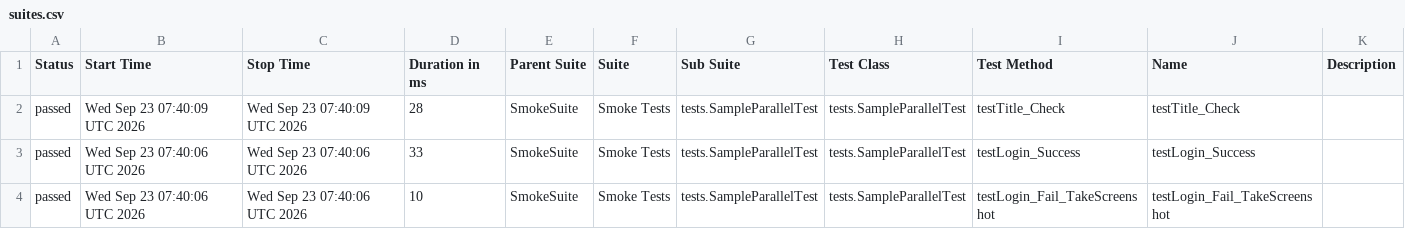
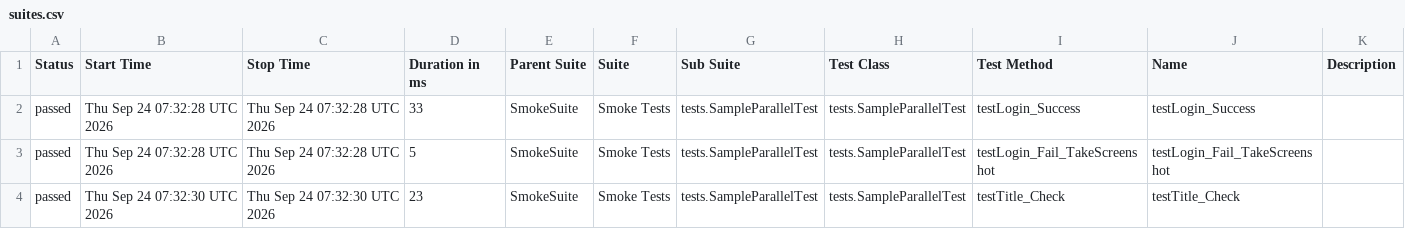
Before and after one commit to phuonghoang123456/lab11THEEND, a CSV file: data/suites.csv, drawn as a sheet.

```diff
--- a/data/suites.csv
+++ b/data/suites.csv
@@ -1,4 +1,4 @@
 "Status","Start Time","Stop Time","Duration in ms","Parent Suite","Suite","Sub Suite","Test Class","Test Method","Name","Description"
-"passed","Wed Sep 23 07:40:09 UTC 2026","Wed Sep 23 07:40:09 UTC 2026","28","SmokeSuite","Smoke Tests","tests.SampleParallelTest","tests.SampleParallelTest","testTitle_Check","testTitle_Check",""
-"passed","Wed Sep 23 07:40:06 UTC 2026","Wed Sep 23 07:40:06 UTC 2026","33","SmokeSuite","Smoke Tests","tests.SampleParallelTest","tests.SampleParallelTest","testLogin_Success","testLogin_Success",""
-"passed","Wed Sep 23 07:40:06 UTC 2026","Wed Sep 23 07:40:06 UTC 2026","10","SmokeSuite","Smoke Tests","tests.SampleParallelTest","tests.SampleParallelTest","testLogin_Fail_TakeScreenshot","testLogin_Fail_TakeScreenshot",""
+"passed","Thu Sep 24 07:32:28 UTC 2026","Thu Sep 24 07:32:28 UTC 2026","33","SmokeSuite","Smoke Tests","tests.SampleParallelTest","tests.SampleParallelTest","testLogin_Success","testLogin_Success",""
+"passed","Thu Sep 24 07:32:28 UTC 2026","Thu Sep 24 07:32:28 UTC 2026","5","SmokeSuite","Smoke Tests","tests.SampleParallelTest","tests.SampleParallelTest","testLogin_Fail_TakeScreenshot","testLogin_Fail_TakeScreenshot",""
+"passed","Thu Sep 24 07:32:30 UTC 2026","Thu Sep 24 07:32:30 UTC 2026","23","SmokeSuite","Smoke Tests","tests.SampleParallelTest","tests.SampleParallelTest","testTitle_Check","testTitle_Check",""
```
Also changed, not shown: 27 other files.
